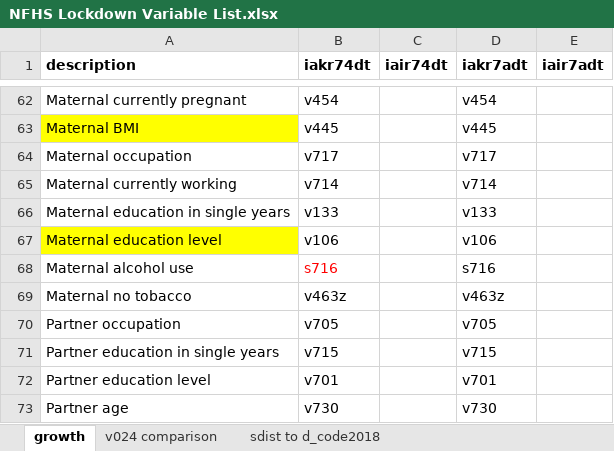
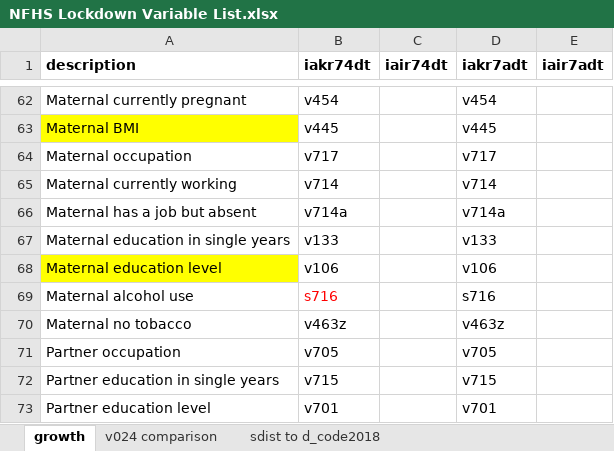
Before and after one commit to jvargh7/nfhs_lockdown, an Excel workbook: data/NFHS Lockdown Variable List.xlsx, sheet growth, drawn as a sheet; only a part is shown, gaps mark what is left out; the shorter side is filled out with more unchanged rows; values as stored, in another font and other column widths than the file's, no borders; the diff names each change by its address in the sheet, - before the commit and + after, or states it on an @@ line.

```diff
--- a/data/NFHS Lockdown Variable List.xlsx (sheet growth)
+++ b/data/NFHS Lockdown Variable List.xlsx (sheet growth)
+row 66: Maternal has a job but absent | v714a |  | v714a
```
Also changed, not shown: sheet v024 comparison, data/NFHS Demonetization 2016.xlsx, 44 other files.
